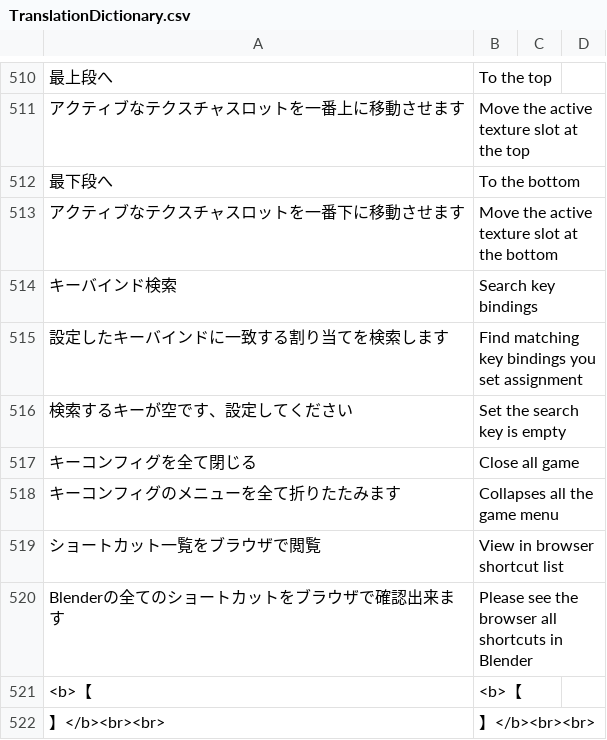
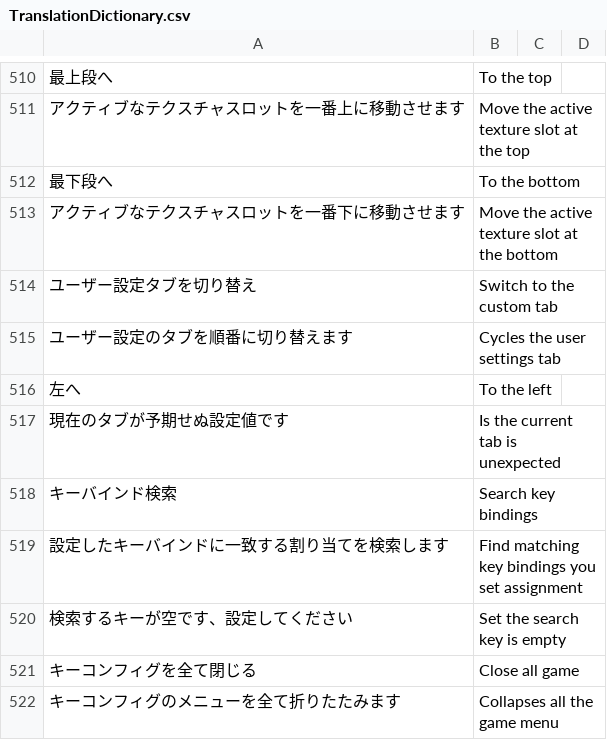
Before and after one commit to PyrokinesisStudio/Blender-Scramble-Addon, a CSV file: Scramble Addon/TranslationDictionary.csv, drawn as a sheet; only a part is shown, gaps mark what is left out; the shorter side is filled out with more unchanged rows.

Commit message:
"ユーザー設定タブを切り替え"を追加

```diff
--- a/Scramble Addon/TranslationDictionary.csv
+++ b/Scramble Addon/TranslationDictionary.csv
@@ -516,2 +516,6 @@
 "アクティブなテクスチャスロットを一番下に移動させます","Move the active texture slot at the bottom"
+"ユーザー設定タブを切り替え","Switch to the custom tab"
+"ユーザー設定のタブを順番に切り替えます","Cycles the user settings tab"
+"左へ","To the left"
+"現在のタブが予期せぬ設定値です","Is the current tab is unexpected"
 "キーバインド検索","Search key bindings"
```
Also changed, not shown: 2 other files.
